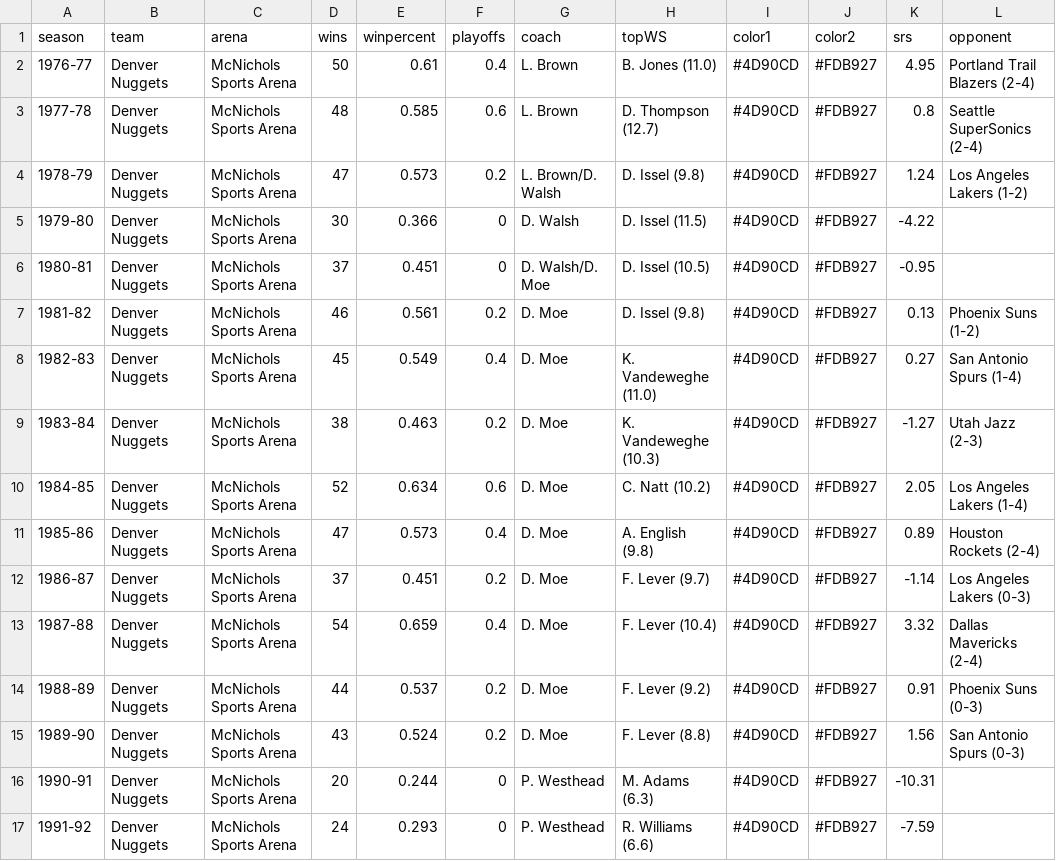
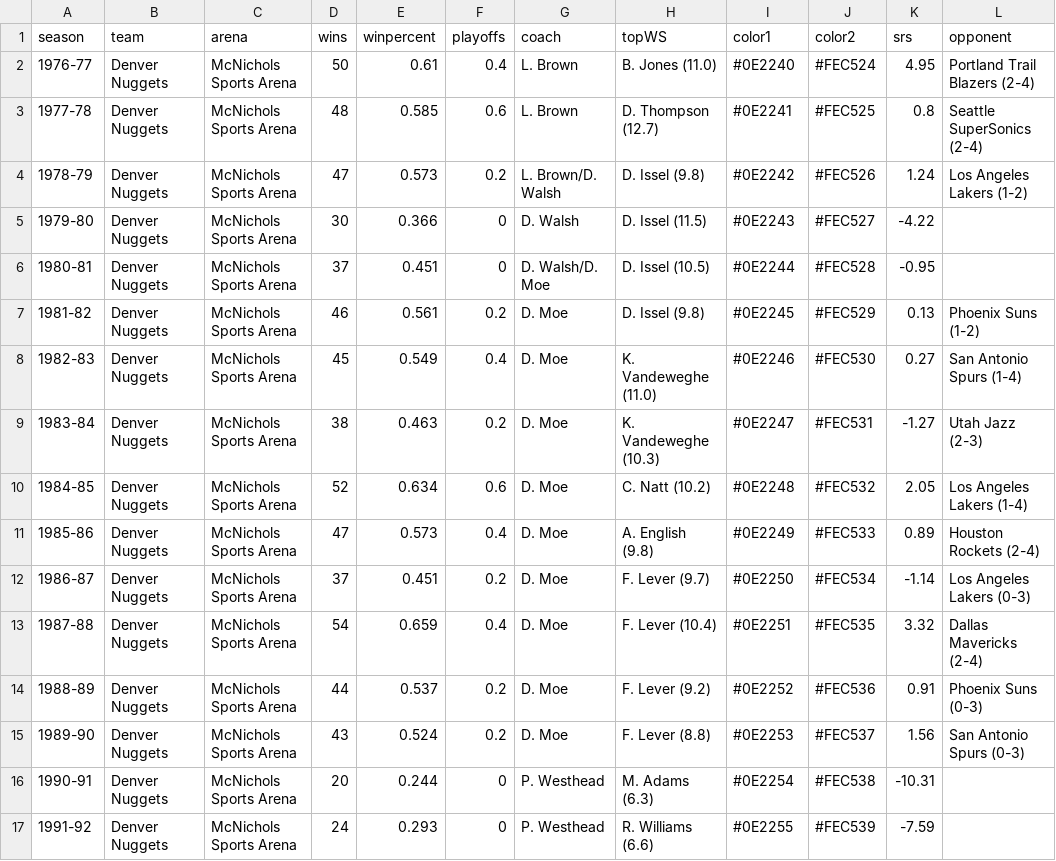
Before and after one commit to zacariias/nbahistory, a CSV file: teams/DEN.csv, drawn as a sheet; only a part is shown; the diff covers the shown part only.

Commit message:
Update DEN.csv

```diff
--- a/teams/DEN.csv
+++ b/teams/DEN.csv
@@ -1,17 +1,17 @@
 season,team,arena,wins,winpercent,playoffs,coach,topWS,color1,color2,srs,opponent
-1976-77,Denver Nuggets,McNichols Sports Arena,50,0.61,0.4,L. Brown,B. Jones (11.0),#4D90CD,#FDB927,4.95,Portland Trail Blazers (2-4)
-1977-78,Denver Nuggets,McNichols Sports Arena,48,0.585,0.6,L. Brown,D. Thompson (12.7),#4D90CD,#FDB927,0.8,Seattle SuperSonics (2-4)
-1978-79,Denver Nuggets,McNichols Sports Arena,47,0.573,0.2,L. Brown/D. Walsh,D. Issel (9.8),#4D90CD,#FDB927,1.24,Los Angeles Lakers (1-2)
-1979-80,Denver Nuggets,McNichols Sports Arena,30,0.366,0,D. Walsh,D. Issel (11.5),#4D90CD,#FDB927,-4.22,
-1980-81,Denver Nuggets,McNichols Sports Arena,37,0.451,0,D. Walsh/D. Moe,D. Issel (10.5),#4D90CD,#FDB927,-0.95,
-1981-82,Denver Nuggets,McNichols Sports Arena,46,0.561,0.2,D. Moe,D. Issel (9.8),#4D90CD,#FDB927,0.13,Phoenix Suns (1-2)
-1982-83,Denver Nuggets,McNichols Sports Arena,45,0.549,0.4,D. Moe,K. Vandeweghe (11.0),#4D90CD,#FDB927,0.27,San Antonio Spurs (1-4)
-1983-84,Denver Nuggets,McNichols Sports Arena,38,0.463,0.2,D. Moe,K. Vandeweghe (10.3),#4D90CD,#FDB927,-1.27,Utah Jazz (2-3)
-1984-85,Denver Nuggets,McNichols Sports Arena,52,0.634,0.6,D. Moe,C. Natt (10.2),#4D90CD,#FDB927,2.05,Los Angeles Lakers (1-4)
-1985-86,Denver Nuggets,McNichols Sports Arena,47,0.573,0.4,D. Moe,A. English (9.8),#4D90CD,#FDB927,0.89,Houston Rockets (2-4)
-1986-87,Denver Nuggets,McNichols Sports Arena,37,0.451,0.2,D. Moe,F. Lever (9.7),#4D90CD,#FDB927,-1.14,Los Angeles Lakers (0-3)
-1987-88,Denver Nuggets,McNichols Sports Arena,54,0.659,0.4,D. Moe,F. Lever (10.4),#4D90CD,#FDB927,3.32,Dallas Mavericks (2-4)
-1988-89,Denver Nuggets,McNichols Sports Arena,44,0.537,0.2,D. Moe,F. Lever (9.2),#4D90CD,#FDB927,0.91,Phoenix Suns (0-3)
-1989-90,Denver Nuggets,McNichols Sports Arena,43,0.524,0.2,D. Moe,F. Lever (8.8),#4D90CD,#FDB927,1.56,San Antonio Spurs (0-3)
-1990-91,Denver Nuggets,McNichols Sports Arena,20,0.244,0,P. Westhead,M. Adams (6.3),#4D90CD,#FDB927,-10.31,
-1991-92,Denver Nuggets,McNichols Sports Arena,24,0.293,0,P. Westhead,R. Williams (6.6),#4D90CD,#FDB927,-7.59,
+1976-77,Denver Nuggets,McNichols Sports Arena,50,0.61,0.4,L. Brown,B. Jones (11.0),#0E2240,#FEC524,4.95,Portland Trail Blazers (2-4)
+1977-78,Denver Nuggets,McNichols Sports Arena,48,0.585,0.6,L. Brown,D. Thompson (12.7),#0E2241,#FEC525,0.8,Seattle SuperSonics (2-4)
+1978-79,Denver Nuggets,McNichols Sports Arena,47,0.573,0.2,L. Brown/D. Walsh,D. Issel (9.8),#0E2242,#FEC526,1.24,Los Angeles Lakers (1-2)
+1979-80,Denver Nuggets,McNichols Sports Arena,30,0.366,0,D. Walsh,D. Issel (11.5),#0E2243,#FEC527,-4.22,
+1980-81,Denver Nuggets,McNichols Sports Arena,37,0.451,0,D. Walsh/D. Moe,D. Issel (10.5),#0E2244,#FEC528,-0.95,
+1981-82,Denver Nuggets,McNichols Sports Arena,46,0.561,0.2,D. Moe,D. Issel (9.8),#0E2245,#FEC529,0.13,Phoenix Suns (1-2)
+1982-83,Denver Nuggets,McNichols Sports Arena,45,0.549,0.4,D. Moe,K. Vandeweghe (11.0),#0E2246,#FEC530,0.27,San Antonio Spurs (1-4)
+1983-84,Denver Nuggets,McNichols Sports Arena,38,0.463,0.2,D. Moe,K. Vandeweghe (10.3),#0E2247,#FEC531,-1.27,Utah Jazz (2-3)
+1984-85,Denver Nuggets,McNichols Sports Arena,52,0.634,0.6,D. Moe,C. Natt (10.2),#0E2248,#FEC532,2.05,Los Angeles Lakers (1-4)
+1985-86,Denver Nuggets,McNichols Sports Arena,47,0.573,0.4,D. Moe,A. English (9.8),#0E2249,#FEC533,0.89,Houston Rockets (2-4)
+1986-87,Denver Nuggets,McNichols Sports Arena,37,0.451,0.2,D. Moe,F. Lever (9.7),#0E2250,#FEC534,-1.14,Los Angeles Lakers (0-3)
+1987-88,Denver Nuggets,McNichols Sports Arena,54,0.659,0.4,D. Moe,F. Lever (10.4),#0E2251,#FEC535,3.32,Dallas Mavericks (2-4)
+1988-89,Denver Nuggets,McNichols Sports Arena,44,0.537,0.2,D. Moe,F. Lever (9.2),#0E2252,#FEC536,0.91,Phoenix Suns (0-3)
+1989-90,Denver Nuggets,McNichols Sports Arena,43,0.524,0.2,D. Moe,F. Lever (8.8),#0E2253,#FEC537,1.56,San Antonio Spurs (0-3)
+1990-91,Denver Nuggets,McNichols Sports Arena,20,0.244,0,P. Westhead,M. Adams (6.3),#0E2254,#FEC538,-10.31,
+1991-92,Denver Nuggets,McNichols Sports Arena,24,0.293,0,P. Westhead,R. Williams (6.6),#0E2255,#FEC539,-7.59,
```
Also changed, not shown: 52 edited cells elsewhere in this file.
